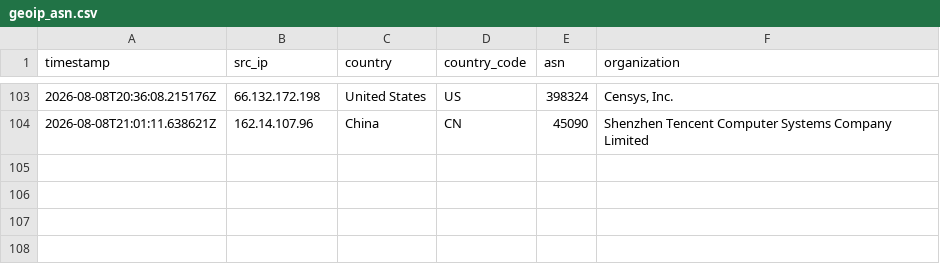
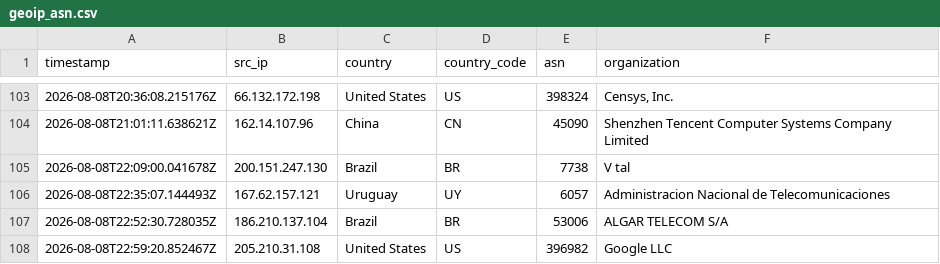
Before and after one commit to Prabhath-de/AWS_Honeypot, a CSV file: data/processed/geoip_asn.csv, drawn as a sheet; only a part is shown, gaps mark what is left out; the diff names each change by its address in the sheet, - before the commit and + after, or states it on an @@ line.

```diff
--- a/data/processed/geoip_asn.csv
+++ b/data/processed/geoip_asn.csv
+row 105: 2026-08-08T22:09:00.041678Z | 200.151.247.130 | Brazil | BR | 7738 | V tal
+row 106: 2026-08-08T22:35:07.144493Z | 167.62.157.121 | Uruguay | UY | 6057 | Administracion Nacional de Telecomunicaciones
+row 107: 2026-08-08T22:52:30.728035Z | 186.210.137.104 | Brazil | BR | 53006 | ALGAR TELECOM S/A
+row 108: 2026-08-08T22:59:20.852467Z | 205.210.31.108 | United States | US | 396982 | Google LLC
```
Also changed, not shown: data/processed/client_fingerprint.csv, data/processed/session_summary.csv, 3 other files.
